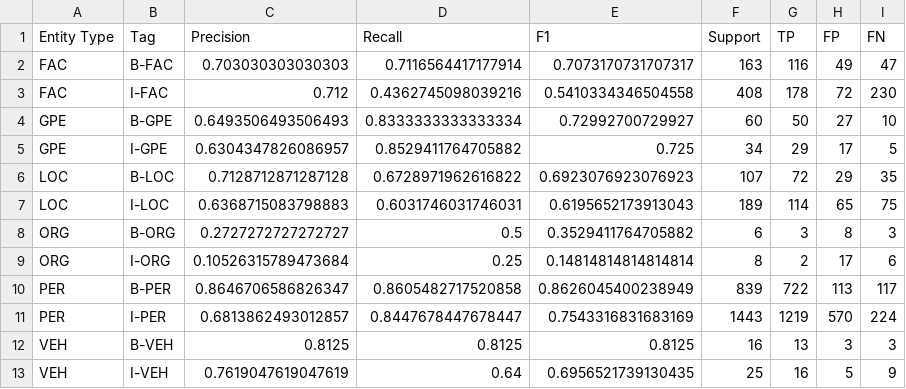
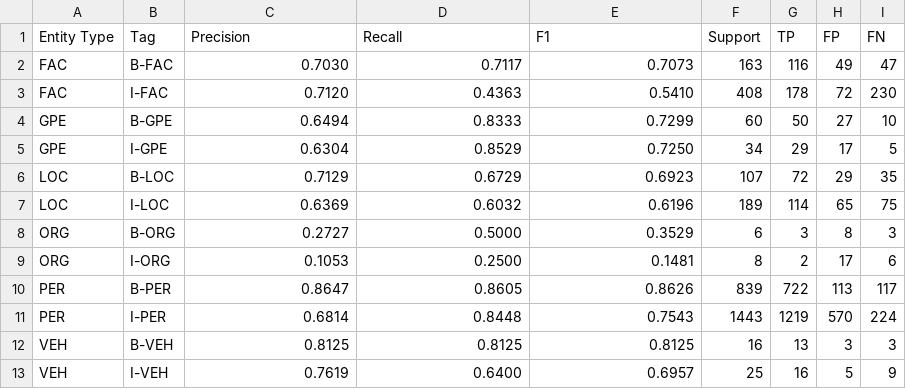
Before and after one commit to wpn-fri/CAS_Mod4_NER, a CSV file: results/bio_tag_analysis_english.csv, drawn as a sheet.

```diff
--- a/results/bio_tag_analysis_english.csv
+++ b/results/bio_tag_analysis_english.csv
@@ -1,13 +1,13 @@
 Entity Type,Tag,Precision,Recall,F1,Support,TP,FP,FN
-FAC,B-FAC,0.703030303030303,0.7116564417177914,0.7073170731707317,163,116,49,47
-FAC,I-FAC,0.712,0.4362745098039216,0.5410334346504558,408,178,72,230
-GPE,B-GPE,0.6493506493506493,0.8333333333333334,0.72992700729927,60,50,27,10
-GPE,I-GPE,0.6304347826086957,0.8529411764705882,0.725,34,29,17,5
-LOC,B-LOC,0.7128712871287128,0.6728971962616822,0.6923076923076923,107,72,29,35
-LOC,I-LOC,0.6368715083798883,0.6031746031746031,0.6195652173913043,189,114,65,75
-ORG,B-ORG,0.2727272727272727,0.5,0.3529411764705882,6,3,8,3
-ORG,I-ORG,0.10526315789473684,0.25,0.14814814814814814,8,2,17,6
-PER,B-PER,0.8646706586826347,0.8605482717520858,0.8626045400238949,839,722,113,117
-PER,I-PER,0.6813862493012857,0.8447678447678447,0.7543316831683169,1443,1219,570,224
+FAC,B-FAC,0.7030,0.7117,0.7073,163,116,49,47
+FAC,I-FAC,0.7120,0.4363,0.5410,408,178,72,230
+GPE,B-GPE,0.6494,0.8333,0.7299,60,50,27,10
+GPE,I-GPE,0.6304,0.8529,0.7250,34,29,17,5
+LOC,B-LOC,0.7129,0.6729,0.6923,107,72,29,35
+LOC,I-LOC,0.6369,0.6032,0.6196,189,114,65,75
+ORG,B-ORG,0.2727,0.5000,0.3529,6,3,8,3
+ORG,I-ORG,0.1053,0.2500,0.1481,8,2,17,6
+PER,B-PER,0.8647,0.8605,0.8626,839,722,113,117
+PER,I-PER,0.6814,0.8448,0.7543,1443,1219,570,224
 VEH,B-VEH,0.8125,0.8125,0.8125,16,13,3,3
-VEH,I-VEH,0.7619047619047619,0.64,0.6956521739130435,25,16,5,9
+VEH,I-VEH,0.7619,0.6400,0.6957,25,16,5,9
```
Also changed, not shown: results/bio_tag_analysis_french.csv, results/bio_tag_analysis_italian.csv.
